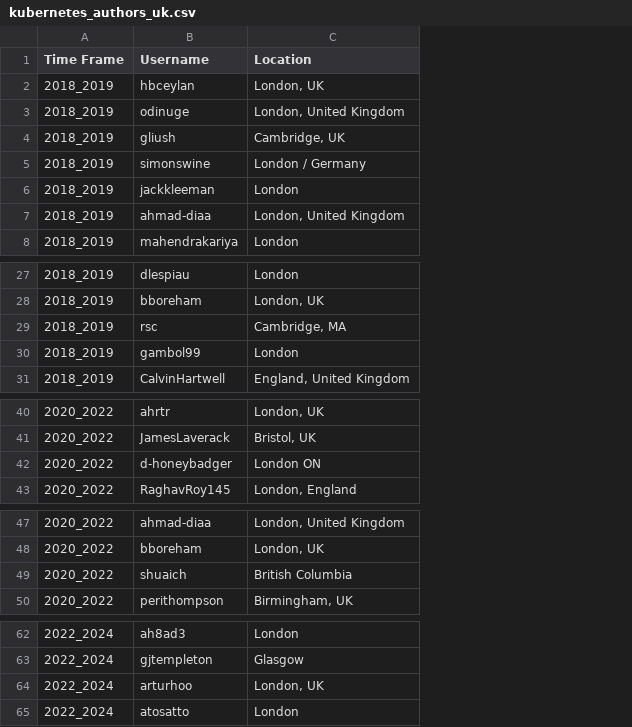
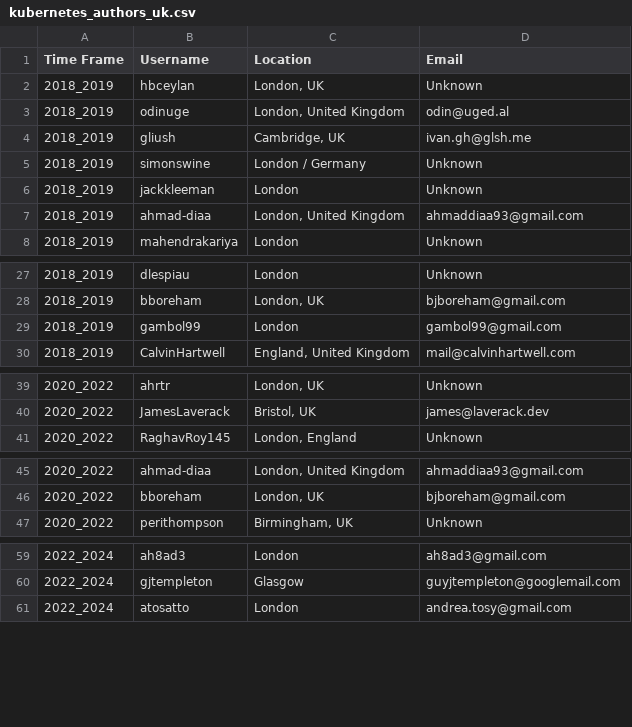
Before and after one commit to Varun2711/COSC419O-DataMining, a CSV file: fetch_data/kubernetes/kubernetes_authors/kubernetes_authors_uk.csv, drawn as a sheet; only a part is shown, gaps mark what is left out; removed rows and columns are numbered as before the commit, all else as after; the diff names each change by its address in the sheet, - before the commit and + after, or states it on an @@ line.

```diff
--- a/fetch_data/kubernetes/kubernetes_authors/kubernetes_authors_uk.csv
+++ b/fetch_data/kubernetes/kubernetes_authors/kubernetes_authors_uk.csv
+column D (Email), rows 2-8: Unknown | odin@uged.al | ivan.gh@glsh.me | Unknown | Unknown | ahmaddiaa93@gmail.com | Unknown; rows 27-30: Unknown | bjboreham@gmail.com | gambol99@gmail.com | mail@calvinhartwell.com; rows 39-41: Unknown | james@laverack.dev | Unknown; rows 45-47: ahmaddiaa93@gmail.com | bjboreham@gmail.com | Unknown; rows 59-61: ah8ad3@gmail.com | guyjtempleton@googlemail.com | andrea.tosy@gmail.com
-row 29: 2018_2019 | rsc | Cambridge, MA
-row 42: 2020_2022 | d-honeybadger | London ON
-row 49: 2020_2022 | shuaich | British Columbia
-row 64: 2022_2024 | arturhoo | London, UK
```
Also changed, not shown: fetch_data/electron/electron_authors/electron_authors_uk.csv, fetch_data/react/react_authors/react_authors_uk.csv, 20 other files.
